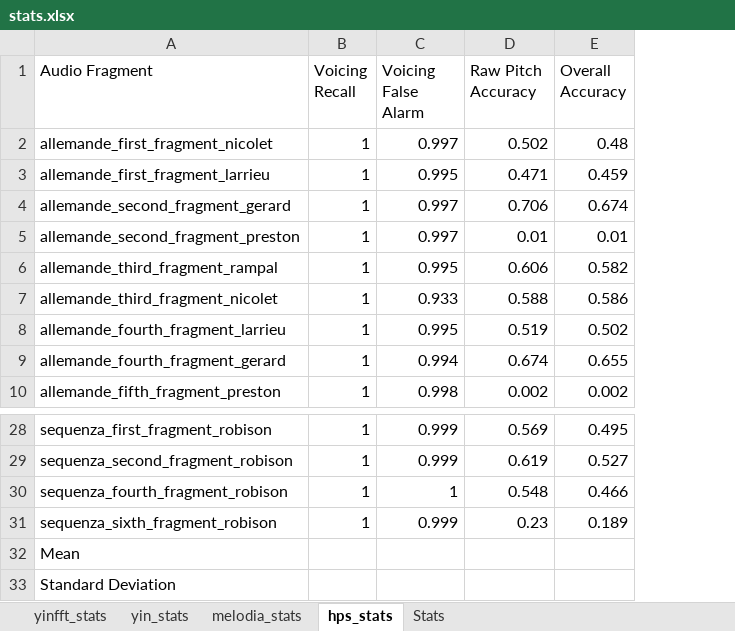
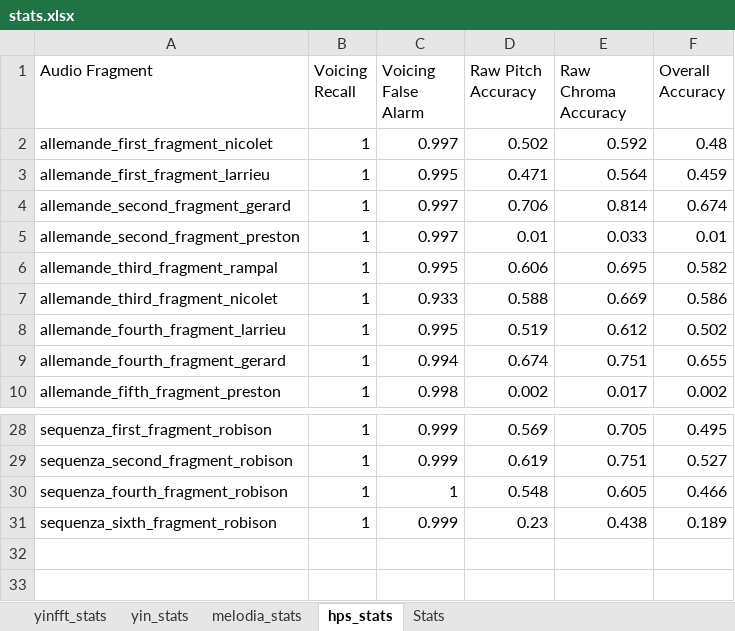
Before and after one commit to juliatogr/AlgorithmAnalysis, an Excel workbook: statistics/stats.xlsx, sheet hps_stats, drawn as a sheet; only a part is shown, gaps mark what is left out; values as stored, in another font and other column widths than the file's, no cell formats; removed rows and columns are numbered as before the commit, all else as after; the diff names each change by its address in the sheet, - before the commit and + after, or states it on an @@ line.

Commit message:
stats with chroma

```diff
--- a/statistics/stats.xlsx (sheet hps_stats)
+++ b/statistics/stats.xlsx (sheet hps_stats)
+column E (Raw Chroma Accuracy), rows 2-10: 0.592 | 0.564 | 0.814 | 0.033 | 0.695 | 0.669 | 0.612 | 0.751 | 0.017; rows 28-31: 0.705 | 0.751 | 0.605 | 0.438
-row 32: Mean
-row 33: Standard Deviation
```
Also changed, not shown: sheet Stats, sheet melodia_stats, sheet yinfft_stats, sheet yin_stats, cell formats, formulas that keep their value, 6 other files.
